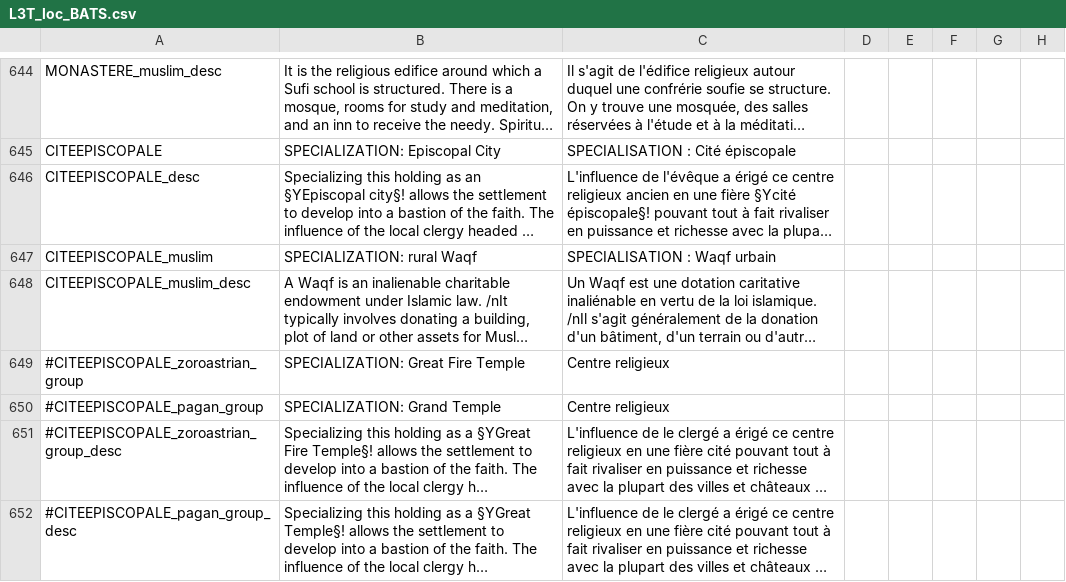
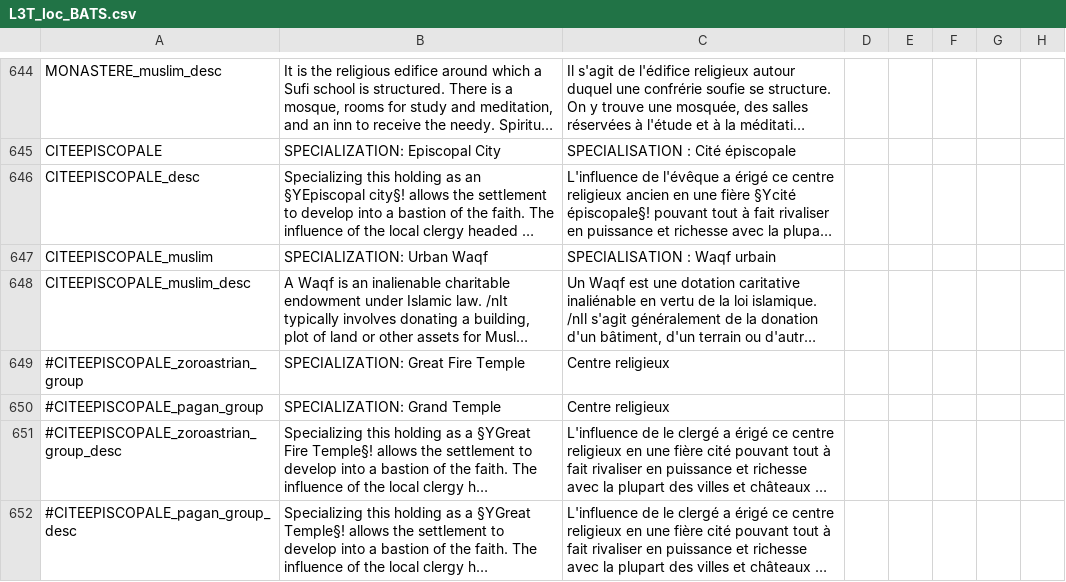
Before and after one commit to ArkoG/L3T, a CSV file: L3T/localisation/L3T_loc_BATS.csv, drawn as a sheet; only a part is shown, gaps mark what is left out; long unchanged cells end in …; the diff names each change by its address in the sheet, - before the commit and + after, or states it on an @@ line.

Commit message:
typo loc

```diff
--- a/L3T/localisation/L3T_loc_BATS.csv
+++ b/L3T/localisation/L3T_loc_BATS.csv
-B647: SPECIALIZATION: rural Waqf
+B647: SPECIALIZATION: Urban Waqf
```
